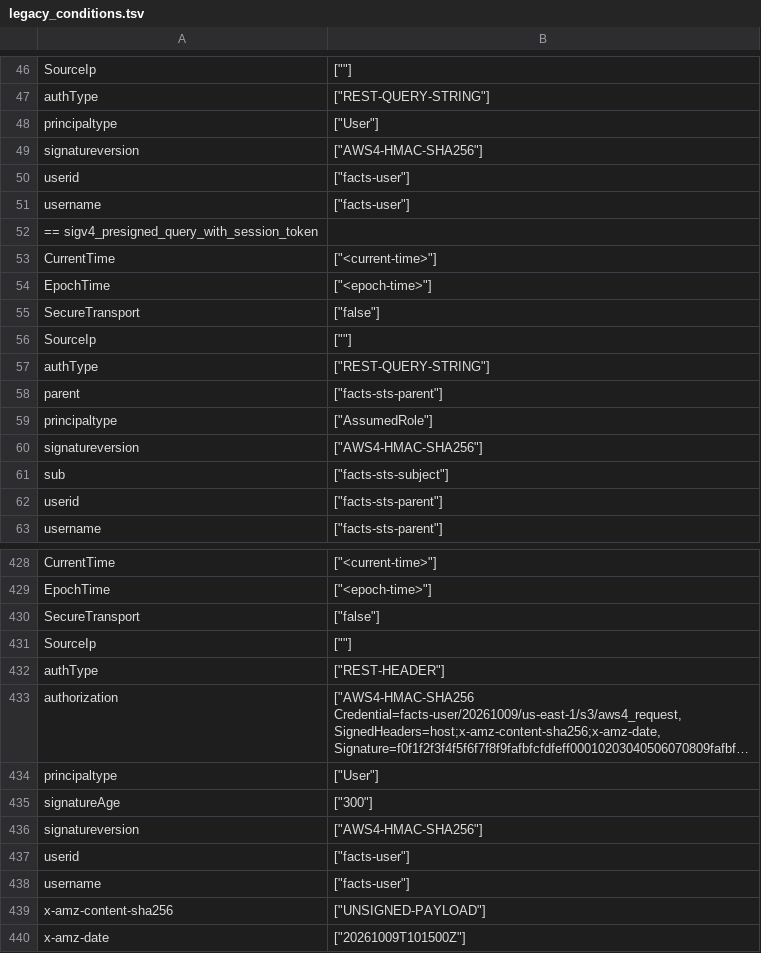
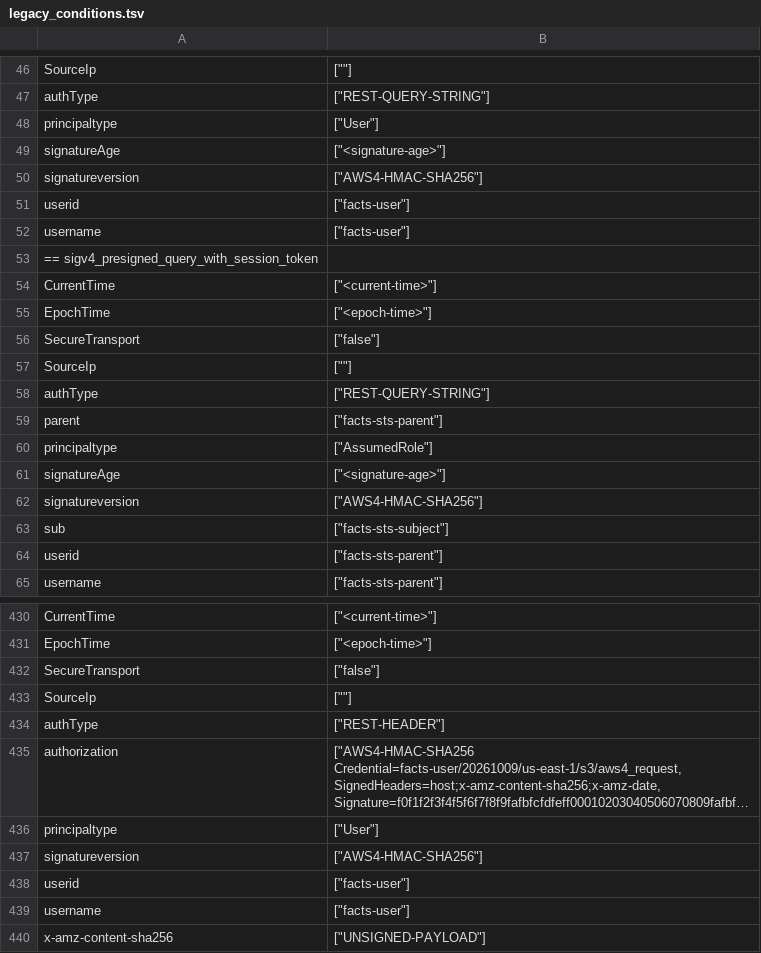
Before and after one commit to rustfs/rustfs, a TSV file: rustfs/src/auth/facts/legacy_conditions.tsv, drawn as a sheet; only a part is shown, gaps mark what is left out; the shorter side is filled out with more unchanged rows; long unchanged cells end in …; removed rows and columns are numbered as before the commit, all else as after; the diff names each change by its address in the sheet, - before the commit and + after, or states it on an @@ line.

Commit message:
fix(auth): derive s3:signatureAge from presigned X-Amz-Date
Stop reading client-supplied x-amz-signature-age headers into s3:signatureAge and derive the condition server-side from verified SigV4 presigned X-Amz-Date query timestamps relative to the request clock.

Omit signatureAge for non-presigned, SigV2, anonymous, POST Object form, Keystone header-token, and synthetic permission-probe requests.

Refs: rustfs/backlog#3340

```diff
--- a/rustfs/src/auth/facts/legacy_conditions.tsv
+++ b/rustfs/src/auth/facts/legacy_conditions.tsv
+row 49: signatureAge | ["<signature-age>"]
+row 61: signatureAge | ["<signature-age>"]
-row 435: signatureAge | ["300"]
```
Also changed, not shown: 3 other files.
